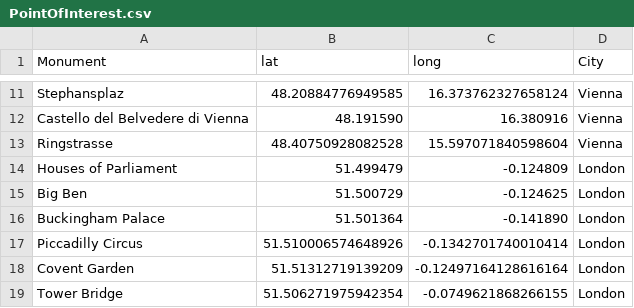
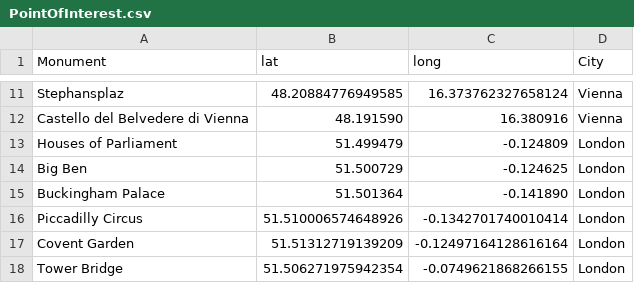
Before and after one commit to GrecoMT/Big-Data-Project, a CSV file: Others/PointOfInterest.csv, drawn as a sheet; only a part is shown, gaps mark what is left out; the diff names each change by its address in the sheet, - before the commit and + after, or states it on an @@ line.

```diff
--- a/Others/PointOfInterest.csv
+++ b/Others/PointOfInterest.csv
-row 13: Ringstrasse | 48.40750928082528 | 15.597071840598604 | Vienna
```
Also changed, not shown: 10 other files.
